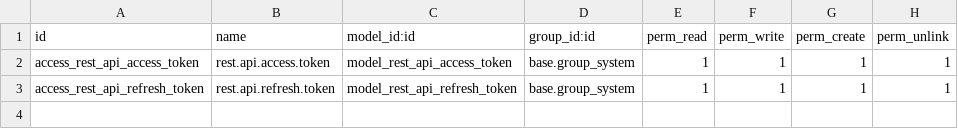
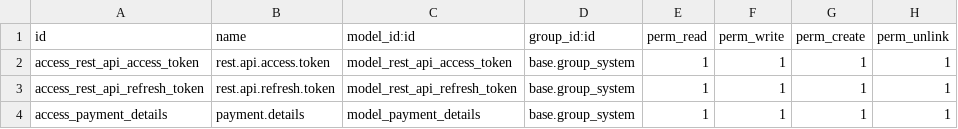
Before and after one commit to moustapha96/res_api_odoo, a CSV file: security/ir.model.access.csv, drawn as a sheet.

Commit message:
add table

```diff
--- a/security/ir.model.access.csv
+++ b/security/ir.model.access.csv
@@ -3 +3,2 @@ access_rest_api_access_token,rest.api.access.token,model_rest_api_access_token,b
 access_rest_api_refresh_token,rest.api.refresh.token,model_rest_api_refresh_token,base.group_system,1,1,1,1
+access_payment_details,payment.details,model_payment_details,base.group_system,1,1,1,1
```
Also changed, not shown: 3 other files.
